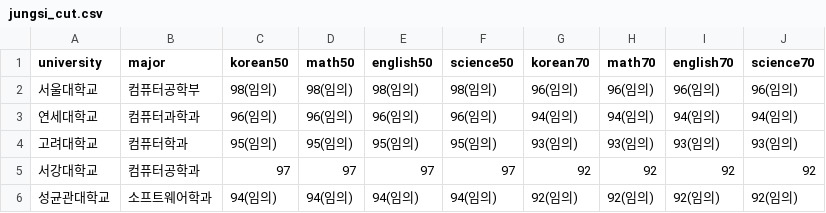
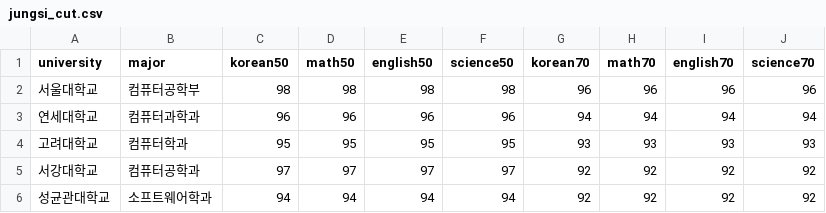
Before and after one commit to grftkjm/data_analysis_team, a CSV file: app/backend/analysis/data/jungsi_cut.csv, drawn as a sheet; only a part is shown; the diff covers the shown part only.

```diff
--- a/app/backend/analysis/data/jungsi_cut.csv
+++ b/app/backend/analysis/data/jungsi_cut.csv
@@ -1,6 +1,6 @@
 university,major,korean50,math50,english50,science50,korean70,math70,english70,science70
-서울대학교,컴퓨터공학부,98(임의),98(임의),98(임의),98(임의),96(임의),96(임의),96(임의),96(임의)
-연세대학교,컴퓨터과학과,96(임의),96(임의),96(임의),96(임의),94(임의),94(임의),94(임의),94(임의)
-고려대학교,컴퓨터학과,95(임의),95(임의),95(임의),95(임의),93(임의),93(임의),93(임의),93(임의)
+서울대학교,컴퓨터공학부,98,98,98,98,96,96,96,96
+연세대학교,컴퓨터과학과,96,96,96,96,94,94,94,94
+고려대학교,컴퓨터학과,95,95,95,95,93,93,93,93
 서강대학교,컴퓨터공학과,97,97,97,97,92,92,92,92
-성균관대학교,소프트웨어학과,94(임의),94(임의),94(임의),94(임의),92(임의),92(임의),92(임의),92(임의)
+성균관대학교,소프트웨어학과,94,94,94,94,92,92,92,92
```
Also changed, not shown: 120 edited cells elsewhere in this file, app/backend/analysis/data/susicut.csv, 6 other files.
